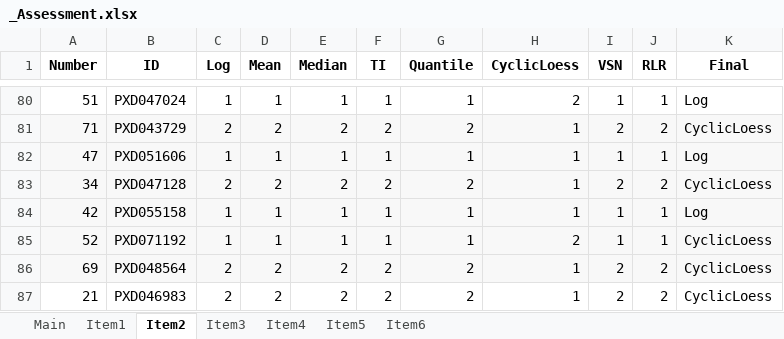
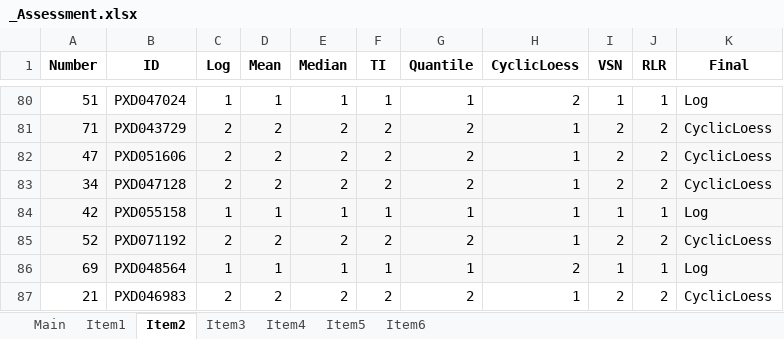
Before and after one commit to juliagcurras/normScore-development, an Excel workbook: goldStandard/_Assessment.xlsx, sheet Item2, drawn as a sheet; only a part is shown, gaps mark what is left out; values as stored, in another font and other column widths than the file's, no borders; the diff covers the shown part only; the diff names each change by its address in the sheet, - before the commit and + after, or states it on an @@ line.

```diff
--- a/goldStandard/_Assessment.xlsx (sheet Item2)
+++ b/goldStandard/_Assessment.xlsx (sheet Item2)
-C82 (Log): 1
+C82 (Log): 2
-D82 (Mean): 1
+D82 (Mean): 2
-E82 (Median): 1
+E82 (Median): 2
-F82 (TI): 1
+F82 (TI): 2
-G82 (Quantile): 1
+G82 (Quantile): 2
-I82 (VSN): 1
+I82 (VSN): 2
-J82 (RLR): 1
+J82 (RLR): 2
-K82 (Final): Log
+K82 (Final): CyclicLoess
-C85 (Log): 1
+C85 (Log): 2
-D85 (Mean): 1
+D85 (Mean): 2
-E85 (Median): 1
+E85 (Median): 2
-F85 (TI): 1
+F85 (TI): 2
-G85 (Quantile): 1
+G85 (Quantile): 2
-H85 (CyclicLoess): 2
+H85 (CyclicLoess): 1
-I85 (VSN): 1
+I85 (VSN): 2
-J85 (RLR): 1
+J85 (RLR): 2
-C86 (Log): 2
+C86 (Log): 1
-D86 (Mean): 2
+D86 (Mean): 1
-E86 (Median): 2
+E86 (Median): 1
-F86 (TI): 2
+F86 (TI): 1
-G86 (Quantile): 2
+G86 (Quantile): 1
-H86 (CyclicLoess): 1
+H86 (CyclicLoess): 2
-I86 (VSN): 2
+I86 (VSN): 1
-J86 (RLR): 2
+J86 (RLR): 1
-K86 (Final): CyclicLoess
+K86 (Final): Log
```
Also changed, not shown: 75 edited cells elsewhere in this sheet, sheet Item4, sheet Item6, sheet Item3, sheet Item1, sheet Item5, sheet Main.
